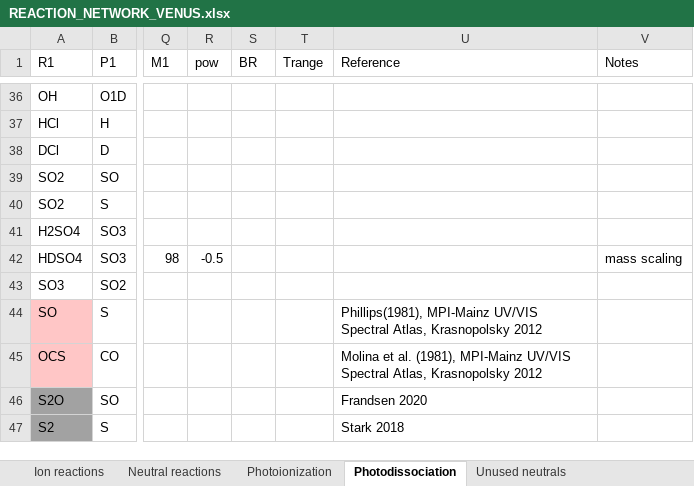
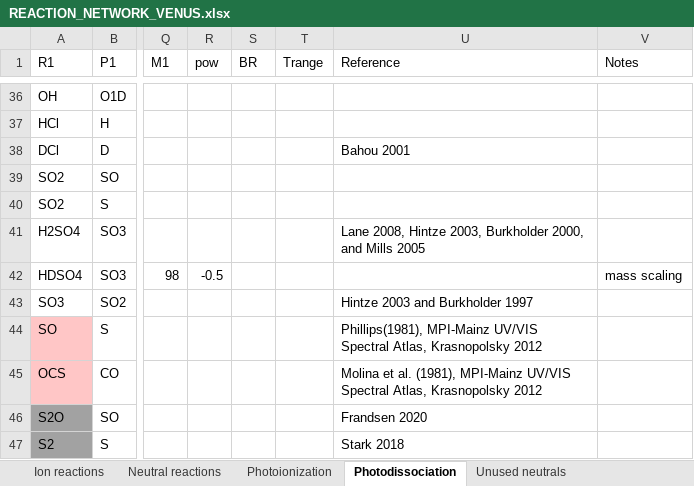
Before and after one commit to emcangi/bluejay, an Excel workbook: Venus-Inputs/REACTION_NETWORK_VENUS.xlsx, sheet Photodissociation, drawn as a sheet; only a part is shown, gaps mark what is left out; values as stored, in another font and other column widths than the file's, no borders; the diff names each change by its address in the sheet, - before the commit and + after, or states it on an @@ line.

Commit message:
fixed indentations, removed unessesary commented out lines, added some photolysis reaction sources that were missing, and fixed error regarding the H2Osatfrac that made it not work for Mars

```diff
--- a/Venus-Inputs/REACTION_NETWORK_VENUS.xlsx (sheet Photodissociation)
+++ b/Venus-Inputs/REACTION_NETWORK_VENUS.xlsx (sheet Photodissociation)
-U38 (Reference): (empty)
+U38 (Reference): Bahou 2001
-U41 (Reference): (empty)
+U41 (Reference): Lane 2008, Hintze 2003, Burkholder 2000, and Mills 2005
-U43 (Reference): (empty)
+U43 (Reference): Hintze 2003 and Burkholder 1997
```
Also changed, not shown: 3 other files.
